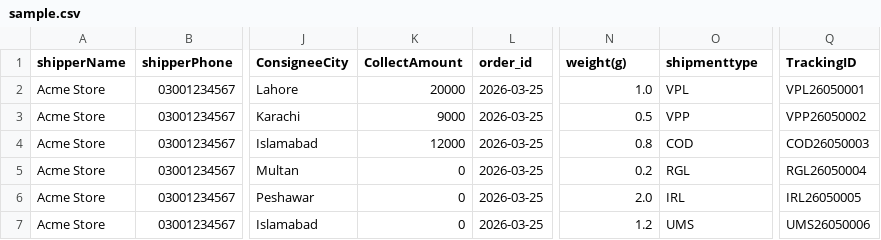
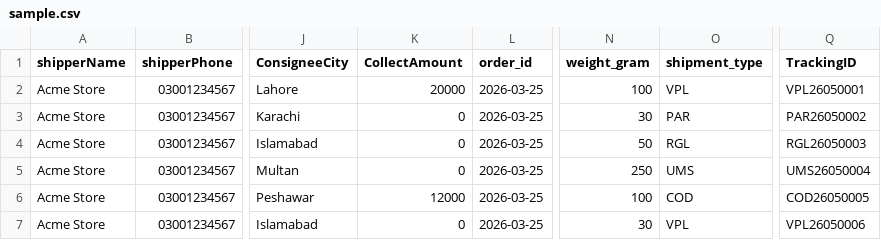
Before and after one commit to emttspk/emtts, a CSV file: apps/web/public/sample.csv, drawn as a sheet; only a part is shown, gaps mark what is left out; the diff names each change by its address in the sheet, - before the commit and + after, or states it on an @@ line.

Commit message:
fix: polish labels and sample headers

```diff
--- a/apps/web/public/sample.csv
+++ b/apps/web/public/sample.csv
-N1: weight(g)
+N1: weight_gram
-O1: shipmenttype
+O1: shipment_type
-N2 (weight_gram): 1.0
+N2 (weight_gram): 100
-K3 (CollectAmount): 9000
+K3 (CollectAmount): 0
-N3 (weight_gram): 0.5
+N3 (weight_gram): 30
-O3 (shipment_type): VPP
+O3 (shipment_type): PAR
-Q3 (TrackingID): VPP26050002
+Q3 (TrackingID): PAR26050002
-K4 (CollectAmount): 12000
+K4 (CollectAmount): 0
-N4 (weight_gram): 0.8
+N4 (weight_gram): 50
-O4 (shipment_type): COD
+O4 (shipment_type): RGL
-Q4 (TrackingID): COD26050003
+Q4 (TrackingID): RGL26050003
-N5 (weight_gram): 0.2
+N5 (weight_gram): 250
-O5 (shipment_type): RGL
+O5 (shipment_type): UMS
-Q5 (TrackingID): RGL26050004
+Q5 (TrackingID): UMS26050004
-K6 (CollectAmount): 0
+K6 (CollectAmount): 12000
-N6 (weight_gram): 2.0
+N6 (weight_gram): 100
-O6 (shipment_type): IRL
+O6 (shipment_type): COD
-Q6 (TrackingID): IRL26050005
+Q6 (TrackingID): COD26050005
-N7 (weight_gram): 1.2
+N7 (weight_gram): 30
-O7 (shipment_type): UMS
+O7 (shipment_type): VPL
-Q7 (TrackingID): UMS26050006
+Q7 (TrackingID): VPL26050006
```
Also changed, not shown: 5 other files.
